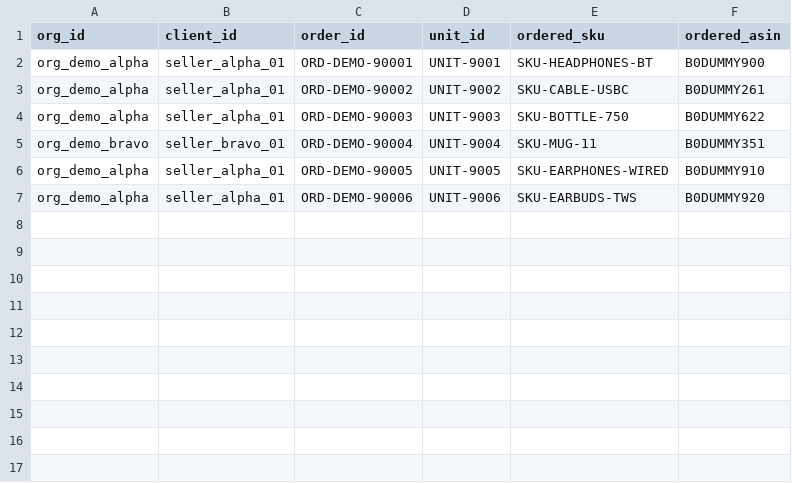
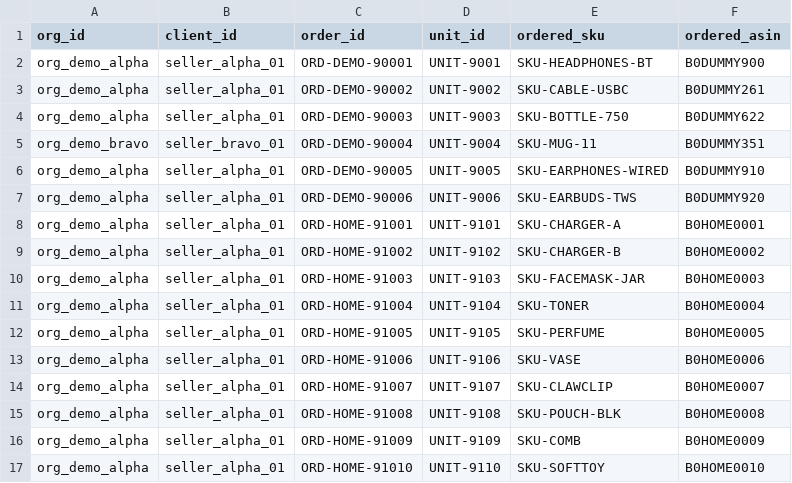
Before and after one commit to klu-2200031174/cube26-rtn-0094-klu-2200031174, a CSV file: reference/demo_orders.csv, drawn as a sheet; the diff names each change by its address in the sheet, - before the commit and + after, or states it on an @@ line.

```diff
--- a/reference/demo_orders.csv
+++ b/reference/demo_orders.csv
+row 8: org_demo_alpha | seller_alpha_01 | ORD-HOME-91001 | UNIT-9101 | SKU-CHARGER-A | B0HOME0001
+row 9: org_demo_alpha | seller_alpha_01 | ORD-HOME-91002 | UNIT-9102 | SKU-CHARGER-B | B0HOME0002
+row 10: org_demo_alpha | seller_alpha_01 | ORD-HOME-91003 | UNIT-9103 | SKU-FACEMASK-JAR | B0HOME0003
+row 11: org_demo_alpha | seller_alpha_01 | ORD-HOME-91004 | UNIT-9104 | SKU-TONER | B0HOME0004
+row 12: org_demo_alpha | seller_alpha_01 | ORD-HOME-91005 | UNIT-9105 | SKU-PERFUME | B0HOME0005
+row 13: org_demo_alpha | seller_alpha_01 | ORD-HOME-91006 | UNIT-9106 | SKU-VASE | B0HOME0006
+row 14: org_demo_alpha | seller_alpha_01 | ORD-HOME-91007 | UNIT-9107 | SKU-CLAWCLIP | B0HOME0007
+row 15: org_demo_alpha | seller_alpha_01 | ORD-HOME-91008 | UNIT-9108 | SKU-POUCH-BLK | B0HOME0008
+row 16: org_demo_alpha | seller_alpha_01 | ORD-HOME-91009 | UNIT-9109 | SKU-COMB | B0HOME0009
+row 17: org_demo_alpha | seller_alpha_01 | ORD-HOME-91010 | UNIT-9110 | SKU-SOFTTOY | B0HOME0010
```
Also changed, not shown: 1 other file.
